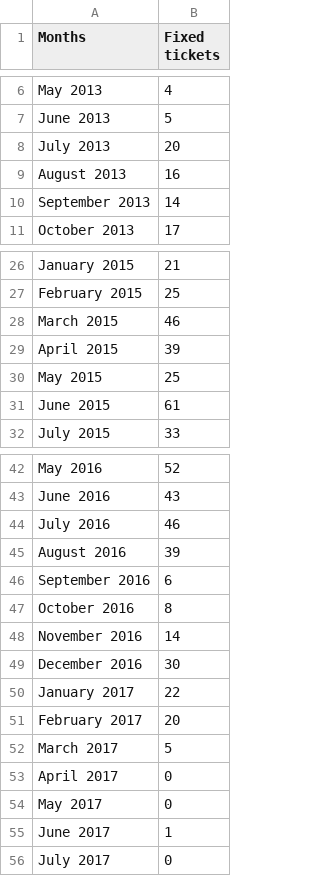
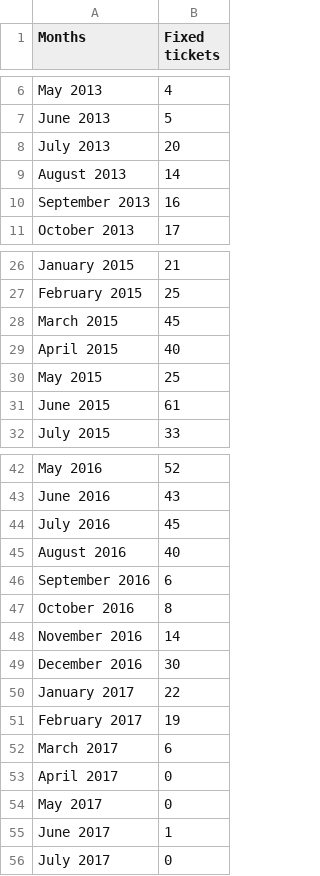
Before and after one commit to IronMatt97/Apache-bugginess-counter, a CSV file: csv/ProjectFALCONComparedTicketDatas.csv, drawn as a sheet; only a part is shown, gaps mark what is left out.

```diff
--- a/csv/ProjectFALCONComparedTicketDatas.csv
+++ b/csv/ProjectFALCONComparedTicketDatas.csv
@@ -8,4 +8,4 @@ June 2013;5
 July 2013;20
-August 2013;16
-September 2013;14
+August 2013;14
+September 2013;16
 October 2013;17
@@ -27,4 +27,4 @@ January 2015;21
 February 2015;25
-March 2015;46
-April 2015;39
+March 2015;45
+April 2015;40
 May 2015;25
@@ -43,4 +43,4 @@ May 2016;52
 June 2016;43
-July 2016;46
-August 2016;39
+July 2016;45
+August 2016;40
 September 2016;6
@@ -50,4 +50,4 @@ December 2016;30
 January 2017;22
-February 2017;20
-March 2017;5
+February 2017;19
+March 2017;6
 April 2017;0
```
Also changed, not shown: 10 other files.
